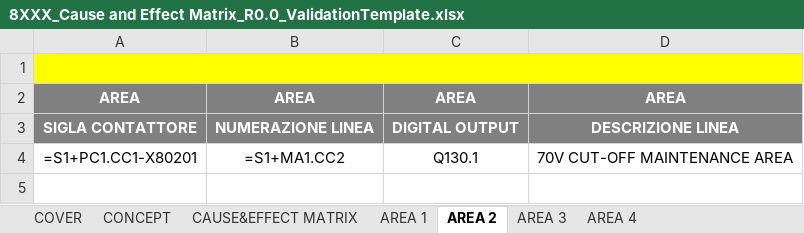
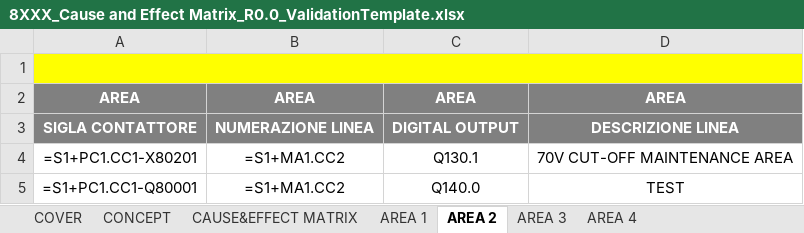
Before and after one commit to thebdr/Openn2, an Excel workbook: Shared/DocumentsValidationData/Passing/8XXX_Cause and Effect Matrix_R0.0_ValidationTemplate.xlsx, sheet AREA 2, drawn as a sheet; values as stored, in another font and other column widths than the file's, no borders; the diff names each change by its address in the sheet, - before the commit and + after, or states it on an @@ line.

```diff
--- a/Shared/DocumentsValidationData/Passing/8XXX_Cause and Effect Matrix_R0.0_ValidationTemplate.xlsx (sheet AREA 2)
+++ b/Shared/DocumentsValidationData/Passing/8XXX_Cause and Effect Matrix_R0.0_ValidationTemplate.xlsx (sheet AREA 2)
+row 5: =S1+PC1.CC1-Q80001 | =S1+MA1.CC2 | Q140.0 | TEST
```
Also changed, not shown: sheet CAUSE&EFFECT MATRIX, sheet AREA 4, sheet AREA 3, sheet CONCEPT, sheet AREA 1, hidden cells, Pipeline2App/assets/ButtonsLayout.xlsx, Shared/DocumentsValidationData/Passing/8XXX_IOyyyy_R0.0_EmergencyIoListValidationTemplate.xlsx, 9 other files.
